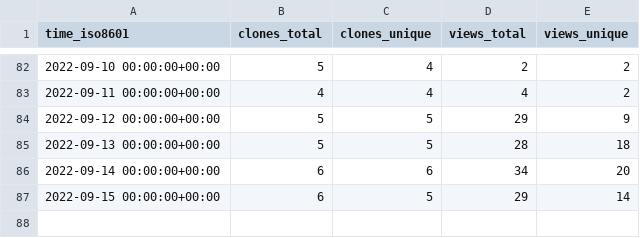
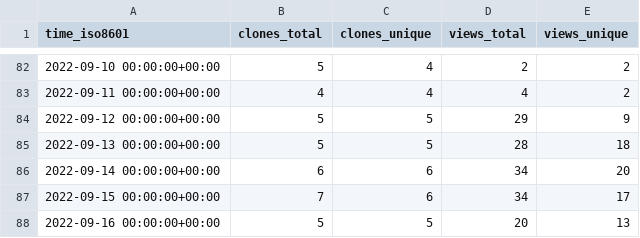
Before and after one commit to awslabs/aws-cloudsaga, a CSV file: awslabs/aws-cloudsaga/ghrs-data/views_clones_aggregate.csv, drawn as a sheet; only a part is shown, gaps mark what is left out.

```diff
--- a/awslabs/aws-cloudsaga/ghrs-data/views_clones_aggregate.csv
+++ b/awslabs/aws-cloudsaga/ghrs-data/views_clones_aggregate.csv
@@ -86,2 +86,3 @@ time_iso8601,clones_total,clones_unique,views_total,views_unique
 2022-09-14 00:00:00+00:00,6,6,34,20
-2022-09-15 00:00:00+00:00,6,5,29,14
+2022-09-15 00:00:00+00:00,7,6,34,17
+2022-09-16 00:00:00+00:00,5,5,20,13
```
Also changed, not shown: 1 other file.
